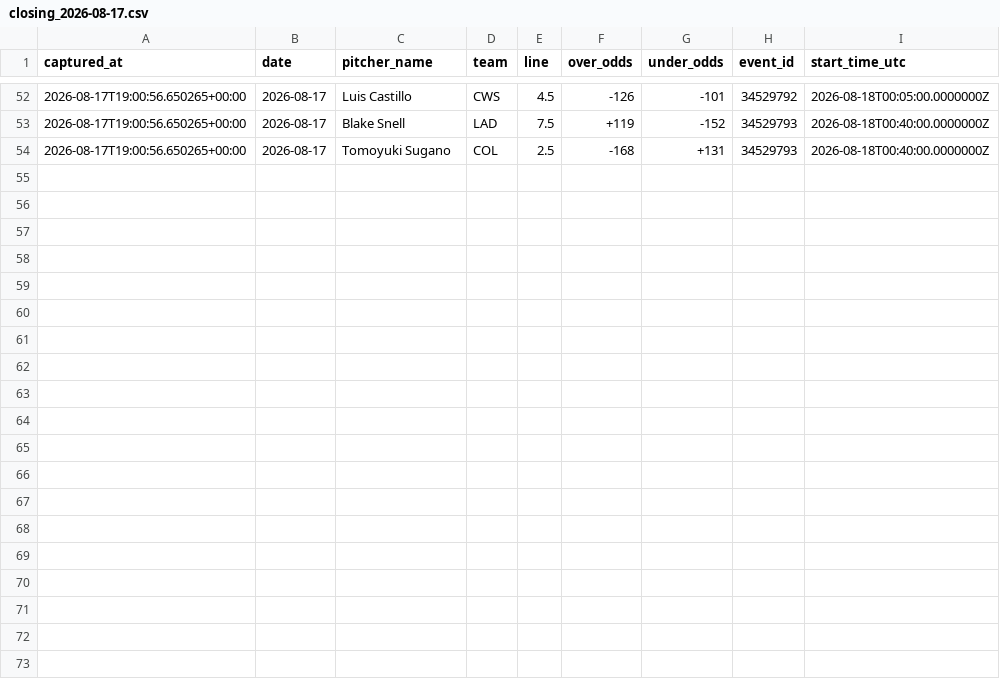
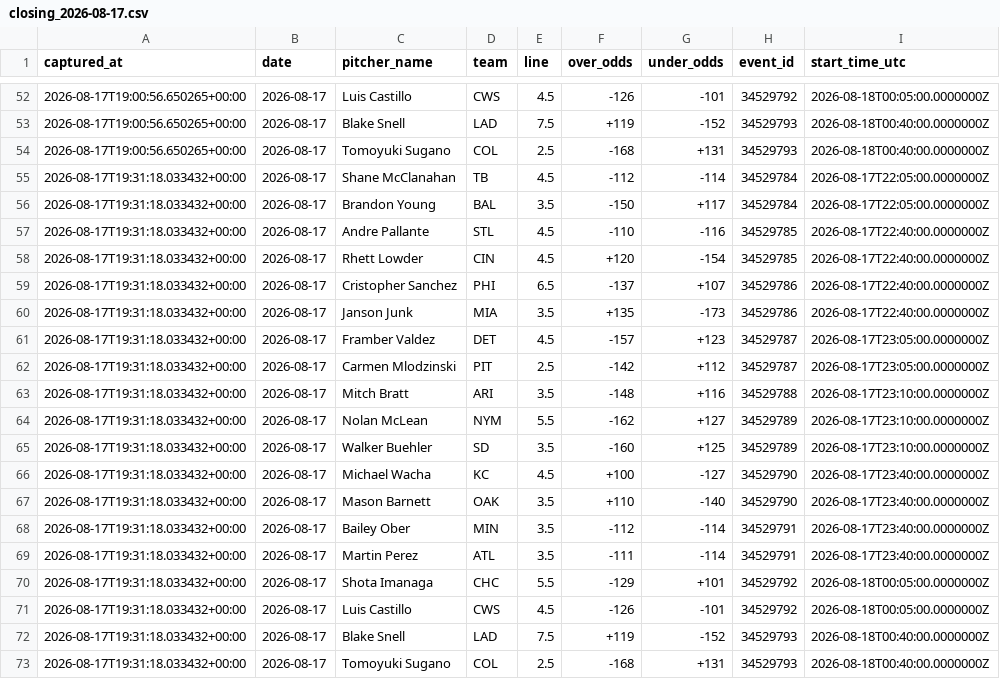
Before and after one commit to joey11600/MLB-Strikeouts, a CSV file: data/odds/closing_2026-08-17.csv, drawn as a sheet; only a part is shown, gaps mark what is left out; the diff names each change by its address in the sheet, - before the commit and + after, or states it on an @@ line.

```diff
--- a/data/odds/closing_2026-08-17.csv
+++ b/data/odds/closing_2026-08-17.csv
+row 55: 2026-08-17T19:31:18.033432+00:00 | 2026-08-17 | Shane McClanahan | TB | 4.5 | -112 | -114 | 34529784 | 2026-08-17T22:05:00.0000000Z
+row 56: 2026-08-17T19:31:18.033432+00:00 | 2026-08-17 | Brandon Young | BAL | 3.5 | -150 | +117 | 34529784 | 2026-08-17T22:05:00.0000000Z
+row 57: 2026-08-17T19:31:18.033432+00:00 | 2026-08-17 | Andre Pallante | STL | 4.5 | -110 | -116 | 34529785 | 2026-08-17T22:40:00.0000000Z
+row 58: 2026-08-17T19:31:18.033432+00:00 | 2026-08-17 | Rhett Lowder | CIN | 4.5 | +120 | -154 | 34529785 | 2026-08-17T22:40:00.0000000Z
+row 59: 2026-08-17T19:31:18.033432+00:00 | 2026-08-17 | Cristopher Sanchez | PHI | 6.5 | -137 | +107 | 34529786 | 2026-08-17T22:40:00.0000000Z
+row 60: 2026-08-17T19:31:18.033432+00:00 | 2026-08-17 | Janson Junk | MIA | 3.5 | +135 | -173 | 34529786 | 2026-08-17T22:40:00.0000000Z
+row 61: 2026-08-17T19:31:18.033432+00:00 | 2026-08-17 | Framber Valdez | DET | 4.5 | -157 | +123 | 34529787 | 2026-08-17T23:05:00.0000000Z
+row 62: 2026-08-17T19:31:18.033432+00:00 | 2026-08-17 | Carmen Mlodzinski | PIT | 2.5 | -142 | +112 | 34529787 | 2026-08-17T23:05:00.0000000Z
+row 63: 2026-08-17T19:31:18.033432+00:00 | 2026-08-17 | Mitch Bratt | ARI | 3.5 | -148 | +116 | 34529788 | 2026-08-17T23:10:00.0000000Z
+row 64: 2026-08-17T19:31:18.033432+00:00 | 2026-08-17 | Nolan McLean | NYM | 5.5 | -162 | +127 | 34529789 | 2026-08-17T23:10:00.0000000Z
+row 65: 2026-08-17T19:31:18.033432+00:00 | 2026-08-17 | Walker Buehler | SD | 3.5 | -160 | +125 | 34529789 | 2026-08-17T23:10:00.0000000Z
+row 66: 2026-08-17T19:31:18.033432+00:00 | 2026-08-17 | Michael Wacha | KC | 4.5 | +100 | -127 | 34529790 | 2026-08-17T23:40:00.0000000Z
+row 67: 2026-08-17T19:31:18.033432+00:00 | 2026-08-17 | Mason Barnett | OAK | 3.5 | +110 | -140 | 34529790 | 2026-08-17T23:40:00.0000000Z
+row 68: 2026-08-17T19:31:18.033432+00:00 | 2026-08-17 | Bailey Ober | MIN | 3.5 | -112 | -114 | 34529791 | 2026-08-17T23:40:00.0000000Z
+row 69: 2026-08-17T19:31:18.033432+00:00 | 2026-08-17 | Martin Perez | ATL | 3.5 | -111 | -114 | 34529791 | 2026-08-17T23:40:00.0000000Z
+row 70: 2026-08-17T19:31:18.033432+00:00 | 2026-08-17 | Shota Imanaga | CHC | 5.5 | -129 | +101 | 34529792 | 2026-08-18T00:05:00.0000000Z
+row 71: 2026-08-17T19:31:18.033432+00:00 | 2026-08-17 | Luis Castillo | CWS | 4.5 | -126 | -101 | 34529792 | 2026-08-18T00:05:00.0000000Z
+row 72: 2026-08-17T19:31:18.033432+00:00 | 2026-08-17 | Blake Snell | LAD | 7.5 | +119 | -152 | 34529793 | 2026-08-18T00:40:00.0000000Z
+row 73: 2026-08-17T19:31:18.033432+00:00 | 2026-08-17 | Tomoyuki Sugano | COL | 2.5 | -168 | +131 | 34529793 | 2026-08-18T00:40:00.0000000Z
```
Also changed, not shown: data/model_log.csv, data/odds/closing_outs_2026-08-17.csv, 2 other files.
